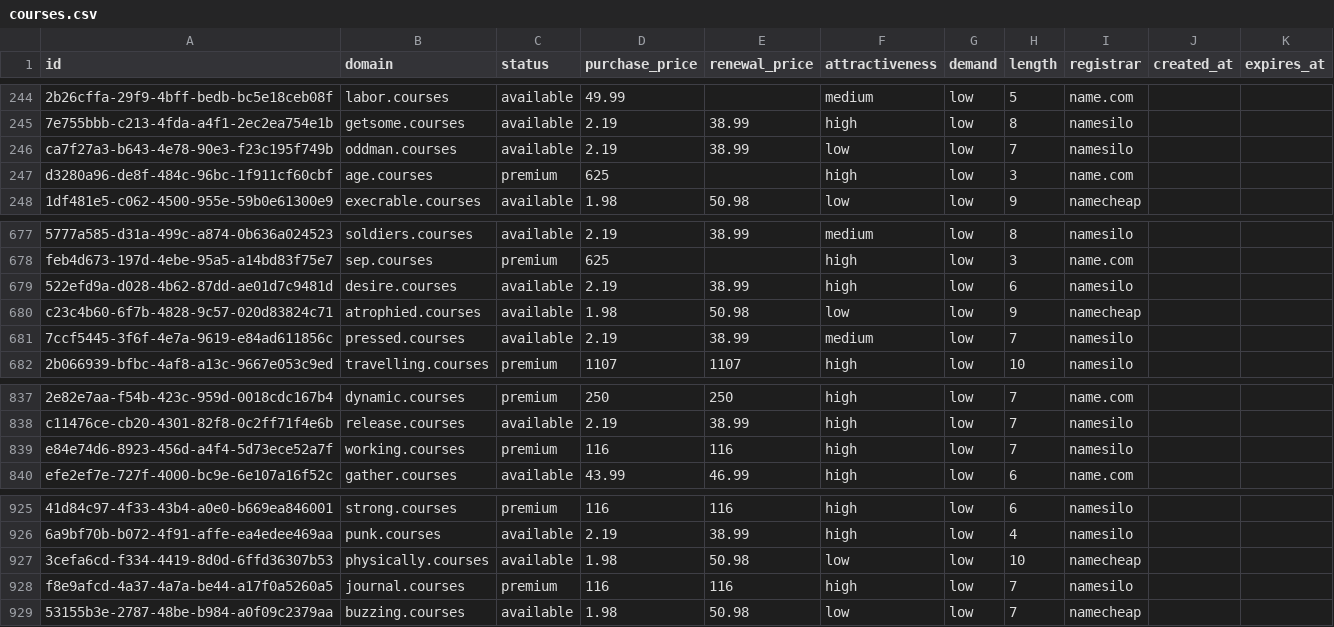
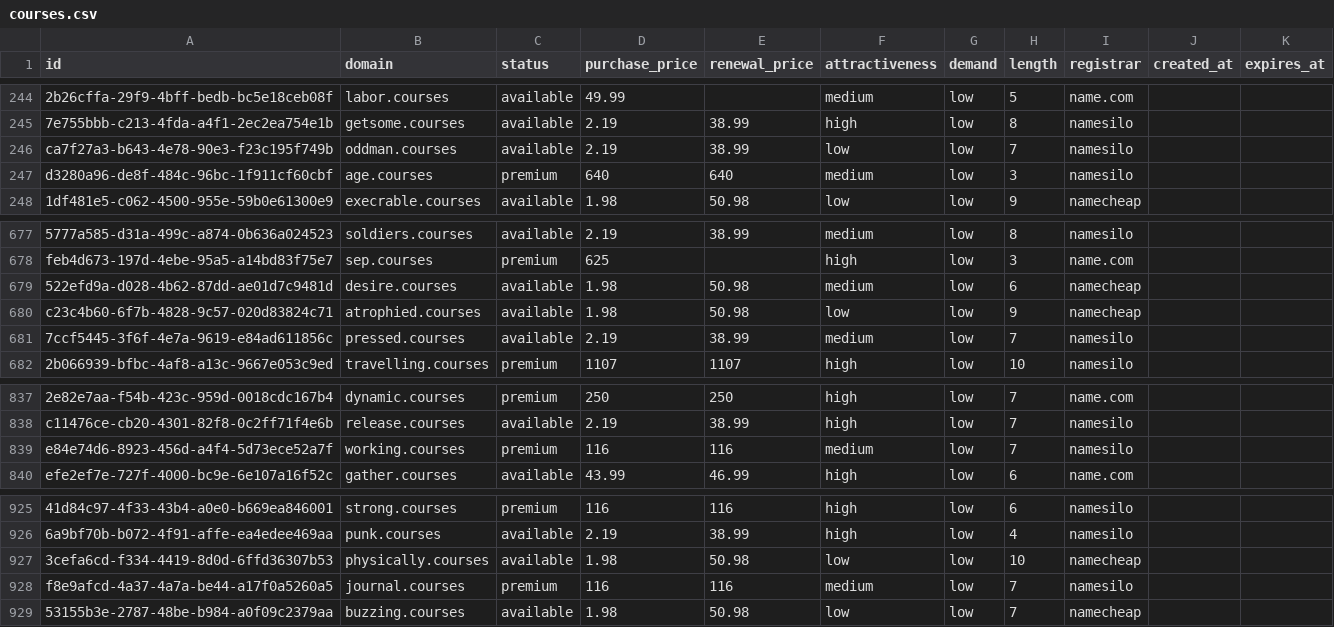
Before and after one commit to UniqueDomains/courses-oneword-domains, a CSV file: courses.csv, drawn as a sheet; only a part is shown, gaps mark what is left out; the diff names each change by its address in the sheet, - before the commit and + after, or states it on an @@ line.

Commit message:
Domains update

```diff
--- a/courses.csv
+++ b/courses.csv
-D247 (purchase_price): 625
+D247 (purchase_price): 640
-E247 (renewal_price): (empty)
+E247 (renewal_price): 640
-F247 (attractiveness): high
+F247 (attractiveness): medium
-I247 (registrar): name.com
+I247 (registrar): namesilo
-D679 (purchase_price): 2.19
+D679 (purchase_price): 1.98
-E679 (renewal_price): 38.99
+E679 (renewal_price): 50.98
-F679 (attractiveness): high
+F679 (attractiveness): medium
-I679 (registrar): namesilo
+I679 (registrar): namecheap
-F839 (attractiveness): high
+F839 (attractiveness): medium
-F928 (attractiveness): high
+F928 (attractiveness): medium
```
Also changed, not shown: 4 other files.
